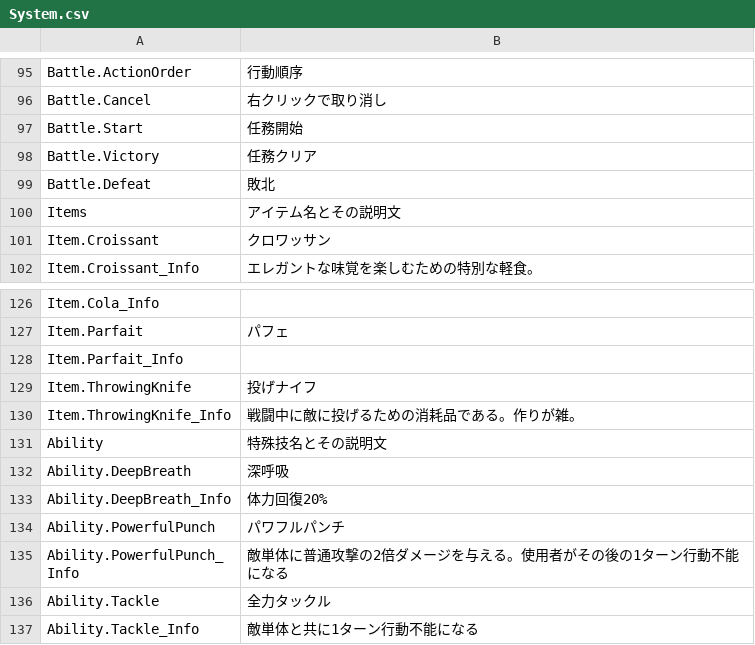
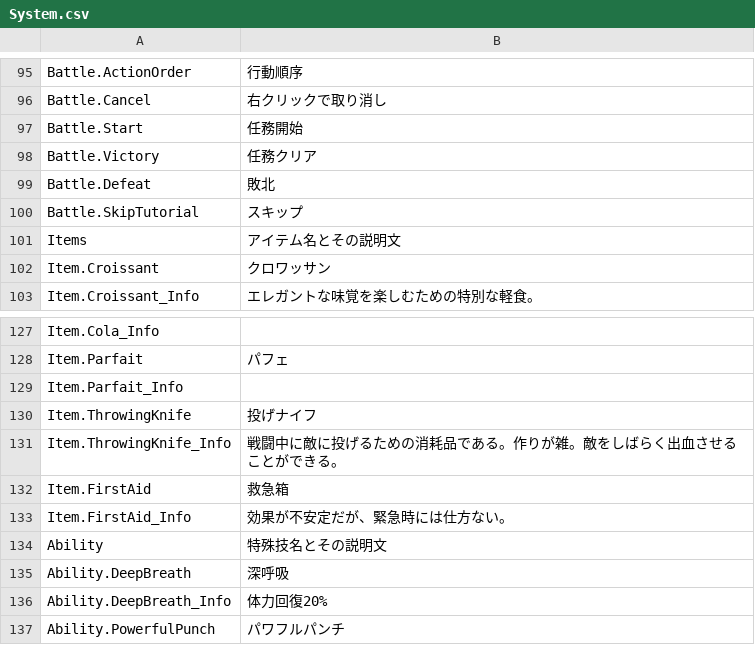
Before and after one commit to maryphun/magicheroines, a CSV file: Assets/Resources/LocalizationSheet/System.csv, drawn as a sheet; only a part is shown, gaps mark what is left out; the shorter side is filled out with more unchanged rows.

```diff
--- a/Assets/Resources/LocalizationSheet/System.csv
+++ b/Assets/Resources/LocalizationSheet/System.csv
@@ -99,2 +99,3 @@ Battle.Victory,任務クリア
 Battle.Defeat,敗北
+Battle.SkipTutorial,スキップ
 Items,アイテム名とその説明文
@@ -129,3 +130,5 @@ Item.Parfait_Info,
 Item.ThrowingKnife,投げナイフ
-Item.ThrowingKnife_Info,戦闘中に敵に投げるための消耗品である。作りが雑。
+Item.ThrowingKnife_Info,戦闘中に敵に投げるための消耗品である。作りが雑。敵をしばらく出血させることができる。
+Item.FirstAid,救急箱
+Item.FirstAid_Info,効果が不安定だが、緊急時には仕方ない。
 Ability,特殊技名とその説明文
```
Also changed, not shown: Assets/Resources/LocalizationSheet/Dialog.Tutorial.csv, 44 other files.
